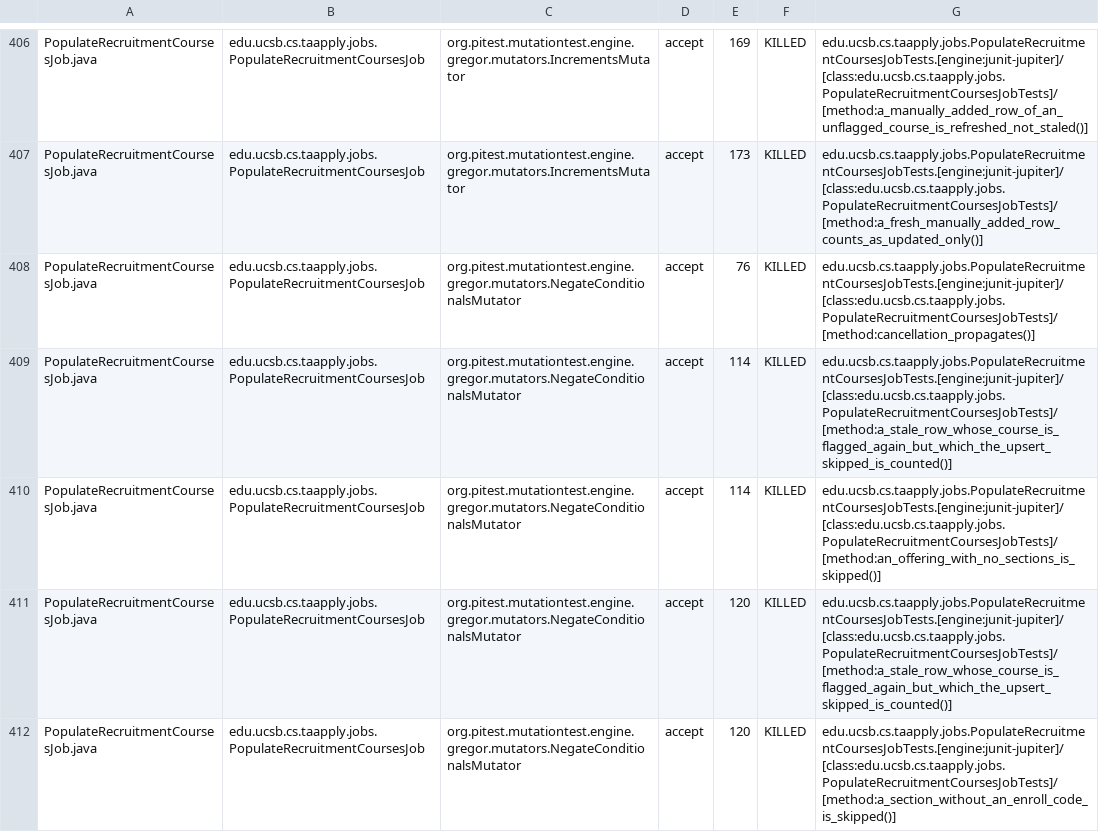
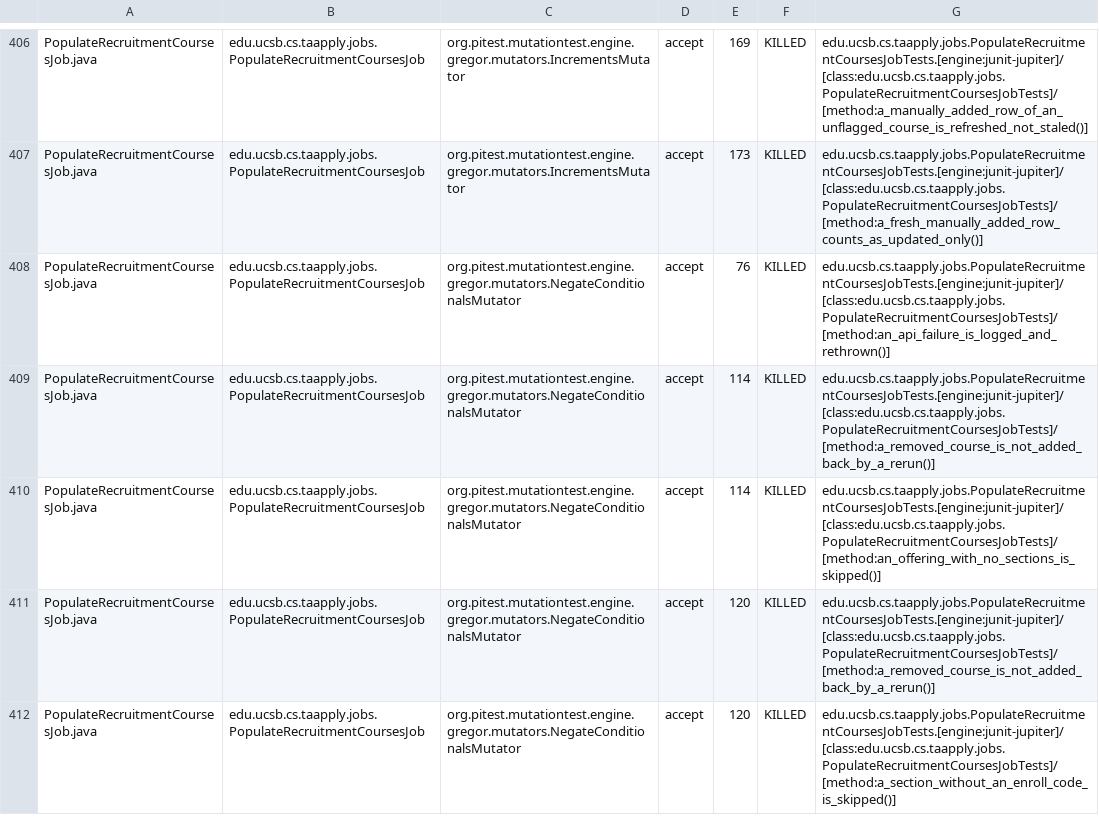
Before and after one commit to ucsb-cs156/proj-ta-apply, a CSV file: prs/169/pitest/mutations.csv, drawn as a sheet; only a part is shown, gaps mark what is left out; the diff covers the shown part only.

Commit message:
Deploying to gh-pages from @ ucsb-cs156/proj-ta-apply@00920be6dc3edb18d032ece330d2fb5d32a63231 🚀

```diff
--- a/prs/169/pitest/mutations.csv
+++ b/prs/169/pitest/mutations.csv
@@ -407,6 +407,6 @@ PopulateRecruitmentCoursesJob.java,edu.ucsb.cs.taapply.jobs.PopulateRecruitmentC
 PopulateRecruitmentCoursesJob.java,edu.ucsb.cs.taapply.jobs.PopulateRecruitmentCoursesJob,org.pitest.mutationtest.engine.gregor.mutators.IncrementsMutator,accept,173,KILLED,edu.ucsb.cs.taapply.jobs.PopulateRecruitmentCoursesJobTests.[engine:junit-jupiter]/[class:edu.ucsb.cs.taapply.jobs.PopulateRecruitmentCoursesJobTests]/[method:a_fresh_manually_added_row_counts_as_updated_only()]
-PopulateRecruitmentCoursesJob.java,edu.ucsb.cs.taapply.jobs.PopulateRecruitmentCoursesJob,org.pitest.mutationtest.engine.gregor.mutators.NegateConditionalsMutator,accept,76,KILLED,edu.ucsb.cs.taapply.jobs.PopulateRecruitmentCoursesJobTests.[engine:junit-jupiter]/[class:edu.ucsb.cs.taapply.jobs.PopulateRecruitmentCoursesJobTests]/[method:cancellation_propagates()]
-PopulateRecruitmentCoursesJob.java,edu.ucsb.cs.taapply.jobs.PopulateRecruitmentCoursesJob,org.pitest.mutationtest.engine.gregor.mutators.NegateConditionalsMutator,accept,114,KILLED,edu.ucsb.cs.taapply.jobs.PopulateRecruitmentCoursesJobTests.[engine:junit-jupiter]/[class:edu.ucsb.cs.taapply.jobs.PopulateRecruitmentCoursesJobTests]/[method:a_stale_row_whose_course_is_flagged_again_but_which_the_upsert_skipped_is_counted()]
+PopulateRecruitmentCoursesJob.java,edu.ucsb.cs.taapply.jobs.PopulateRecruitmentCoursesJob,org.pitest.mutationtest.engine.gregor.mutators.NegateConditionalsMutator,accept,76,KILLED,edu.ucsb.cs.taapply.jobs.PopulateRecruitmentCoursesJobTests.[engine:junit-jupiter]/[class:edu.ucsb.cs.taapply.jobs.PopulateRecruitmentCoursesJobTests]/[method:an_api_failure_is_logged_and_rethrown()]
+PopulateRecruitmentCoursesJob.java,edu.ucsb.cs.taapply.jobs.PopulateRecruitmentCoursesJob,org.pitest.mutationtest.engine.gregor.mutators.NegateConditionalsMutator,accept,114,KILLED,edu.ucsb.cs.taapply.jobs.PopulateRecruitmentCoursesJobTests.[engine:junit-jupiter]/[class:edu.ucsb.cs.taapply.jobs.PopulateRecruitmentCoursesJobTests]/[method:a_removed_course_is_not_added_back_by_a_rerun()]
 PopulateRecruitmentCoursesJob.java,edu.ucsb.cs.taapply.jobs.PopulateRecruitmentCoursesJob,org.pitest.mutationtest.engine.gregor.mutators.NegateConditionalsMutator,accept,114,KILLED,edu.ucsb.cs.taapply.jobs.PopulateRecruitmentCoursesJobTests.[engine:junit-jupiter]/[class:edu.ucsb.cs.taapply.jobs.PopulateRecruitmentCoursesJobTests]/[method:an_offering_with_no_sections_is_skipped()]
-PopulateRecruitmentCoursesJob.java,edu.ucsb.cs.taapply.jobs.PopulateRecruitmentCoursesJob,org.pitest.mutationtest.engine.gregor.mutators.NegateConditionalsMutator,accept,120,KILLED,edu.ucsb.cs.taapply.jobs.PopulateRecruitmentCoursesJobTests.[engine:junit-jupiter]/[class:edu.ucsb.cs.taapply.jobs.PopulateRecruitmentCoursesJobTests]/[method:a_stale_row_whose_course_is_flagged_again_but_which_the_upsert_skipped_is_counted()]
+PopulateRecruitmentCoursesJob.java,edu.ucsb.cs.taapply.jobs.PopulateRecruitmentCoursesJob,org.pitest.mutationtest.engine.gregor.mutators.NegateConditionalsMutator,accept,120,KILLED,edu.ucsb.cs.taapply.jobs.PopulateRecruitmentCoursesJobTests.[engine:junit-jupiter]/[class:edu.ucsb.cs.taapply.jobs.PopulateRecruitmentCoursesJobTests]/[method:a_removed_course_is_not_added_back_by_a_rerun()]
 PopulateRecruitmentCoursesJob.java,edu.ucsb.cs.taapply.jobs.PopulateRecruitmentCoursesJob,org.pitest.mutationtest.engine.gregor.mutators.NegateConditionalsMutator,accept,120,KILLED,edu.ucsb.cs.taapply.jobs.PopulateRecruitmentCoursesJobTests.[engine:junit-jupiter]/[class:edu.ucsb.cs.taapply.jobs.PopulateRecruitmentCoursesJobTests]/[method:a_section_without_an_enroll_code_is_skipped()]
```
Also changed, not shown: 74 edited cells elsewhere in this file, 54 other files.
